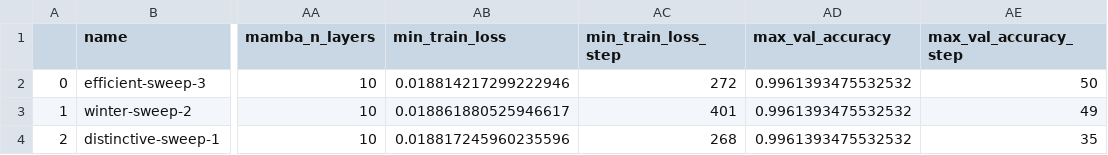
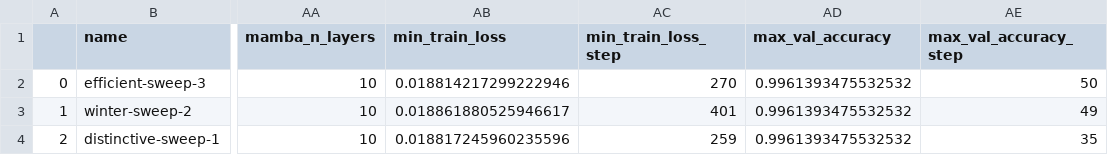
Before and after one commit to meszarosanna/rule_extrapolation, a CSV file: notebooks/anbn_lstm_t4yzbech.csv, drawn as a sheet; only a part is shown, gaps mark what is left out; the diff names each change by its address in the sheet, - before the commit and + after, or states it on an @@ line.

Commit message:
all sweeps' data

```diff
--- a/notebooks/anbn_lstm_t4yzbech.csv
+++ b/notebooks/anbn_lstm_t4yzbech.csv
-AC2 (min_train_loss_step): 272
+AC2 (min_train_loss_step): 270
-AC4 (min_train_loss_step): 268
+AC4 (min_train_loss_step): 259
```
Also changed, not shown: notebooks/anbn_mamba_o27zaphz.csv, notebooks/anbncn_6m1qb70e.csv, 4 other files.
